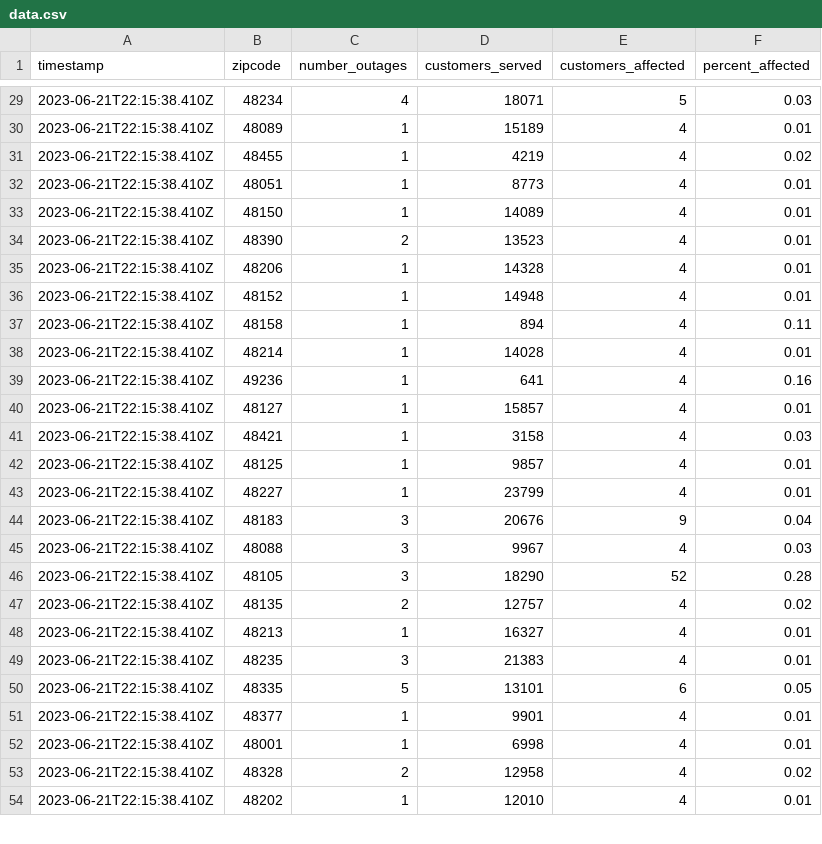
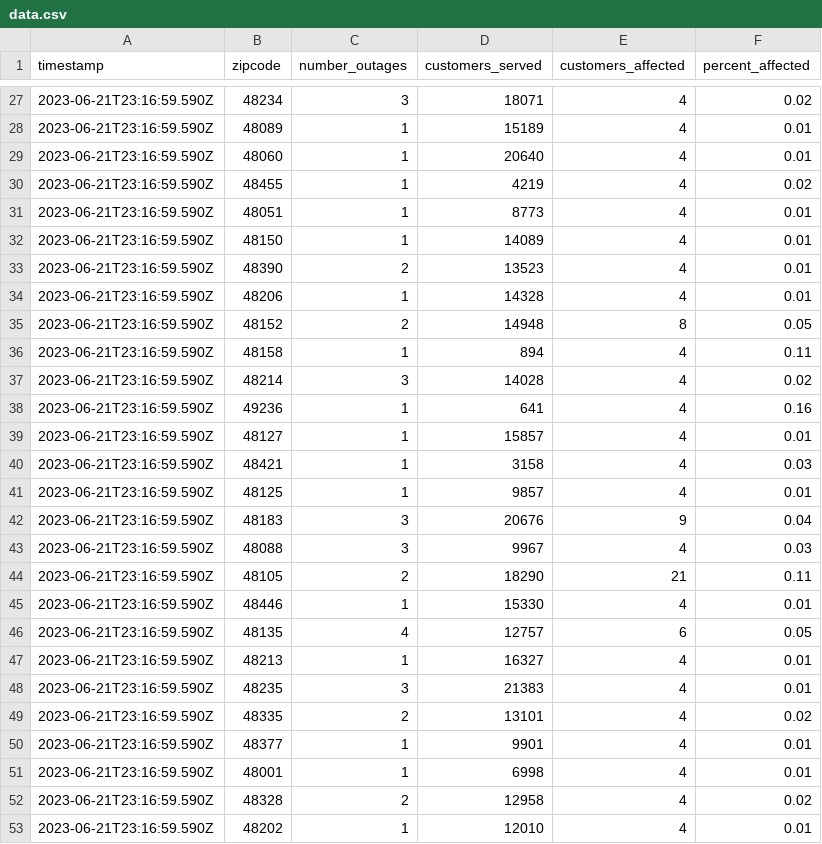
Before and after one commit to michigandaily/dte-outage-tracker, a CSV file: data.csv, drawn as a sheet; only a part is shown, gaps mark what is left out; the diff covers the shown part only.

```diff
--- a/data.csv
+++ b/data.csv
@@ -29,26 +27,27 @@ timestamp,zipcode,number_outages,customers_served,customers_affected,percent_aff
-2023-06-21T22:15:38.410Z,48234,4,18071,5,0.03
-2023-06-21T22:15:38.410Z,48089,1,15189,4,0.01
-2023-06-21T22:15:38.410Z,48455,1,4219,4,0.02
-2023-06-21T22:15:38.410Z,48051,1,8773,4,0.01
-2023-06-21T22:15:38.410Z,48150,1,14089,4,0.01
-2023-06-21T22:15:38.410Z,48390,2,13523,4,0.01
-2023-06-21T22:15:38.410Z,48206,1,14328,4,0.01
-2023-06-21T22:15:38.410Z,48152,1,14948,4,0.01
-2023-06-21T22:15:38.410Z,48158,1,894,4,0.11
-2023-06-21T22:15:38.410Z,48214,1,14028,4,0.01
-2023-06-21T22:15:38.410Z,49236,1,641,4,0.16
-2023-06-21T22:15:38.410Z,48127,1,15857,4,0.01
-2023-06-21T22:15:38.410Z,48421,1,3158,4,0.03
-2023-06-21T22:15:38.410Z,48125,1,9857,4,0.01
-2023-06-21T22:15:38.410Z,48227,1,23799,4,0.01
-2023-06-21T22:15:38.410Z,48183,3,20676,9,0.04
-2023-06-21T22:15:38.410Z,48088,3,9967,4,0.03
-2023-06-21T22:15:38.410Z,48105,3,18290,52,0.28
-2023-06-21T22:15:38.410Z,48135,2,12757,4,0.02
-2023-06-21T22:15:38.410Z,48213,1,16327,4,0.01
-2023-06-21T22:15:38.410Z,48235,3,21383,4,0.01
-2023-06-21T22:15:38.410Z,48335,5,13101,6,0.05
-2023-06-21T22:15:38.410Z,48377,1,9901,4,0.01
-2023-06-21T22:15:38.410Z,48001,1,6998,4,0.01
-2023-06-21T22:15:38.410Z,48328,2,12958,4,0.02
-2023-06-21T22:15:38.410Z,48202,1,12010,4,0.01
+2023-06-21T23:16:59.590Z,48234,3,18071,4,0.02
+2023-06-21T23:16:59.590Z,48089,1,15189,4,0.01
+2023-06-21T23:16:59.590Z,48060,1,20640,4,0.01
+2023-06-21T23:16:59.590Z,48455,1,4219,4,0.02
+2023-06-21T23:16:59.590Z,48051,1,8773,4,0.01
+2023-06-21T23:16:59.590Z,48150,1,14089,4,0.01
+2023-06-21T23:16:59.590Z,48390,2,13523,4,0.01
+2023-06-21T23:16:59.590Z,48206,1,14328,4,0.01
+2023-06-21T23:16:59.590Z,48152,2,14948,8,0.05
+2023-06-21T23:16:59.590Z,48158,1,894,4,0.11
+2023-06-21T23:16:59.590Z,48214,3,14028,4,0.02
+2023-06-21T23:16:59.590Z,49236,1,641,4,0.16
+2023-06-21T23:16:59.590Z,48127,1,15857,4,0.01
+2023-06-21T23:16:59.590Z,48421,1,3158,4,0.03
+2023-06-21T23:16:59.590Z,48125,1,9857,4,0.01
+2023-06-21T23:16:59.590Z,48183,3,20676,9,0.04
+2023-06-21T23:16:59.590Z,48088,3,9967,4,0.03
+2023-06-21T23:16:59.590Z,48105,2,18290,21,0.11
+2023-06-21T23:16:59.590Z,48446,1,15330,4,0.01
+2023-06-21T23:16:59.590Z,48135,4,12757,6,0.05
+2023-06-21T23:16:59.590Z,48213,1,16327,4,0.01
+2023-06-21T23:16:59.590Z,48235,3,21383,4,0.01
+2023-06-21T23:16:59.590Z,48335,2,13101,4,0.02
+2023-06-21T23:16:59.590Z,48377,1,9901,4,0.01
+2023-06-21T23:16:59.590Z,48001,1,6998,4,0.01
+2023-06-21T23:16:59.590Z,48328,2,12958,4,0.02
+2023-06-21T23:16:59.590Z,48202,1,12010,4,0.01
```
Also changed, not shown: 4 added rows, 5 removed rows and 81 edited cells elsewhere in this file, 2 other files.
